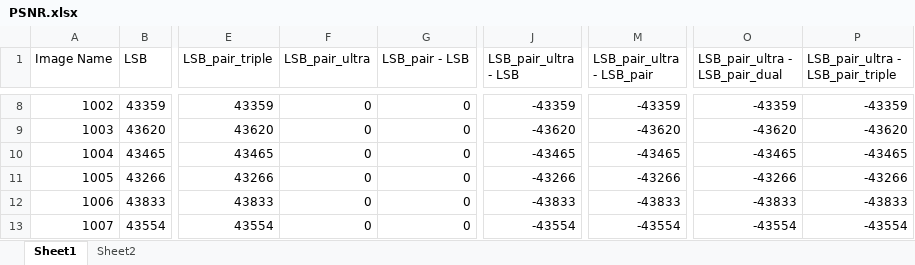
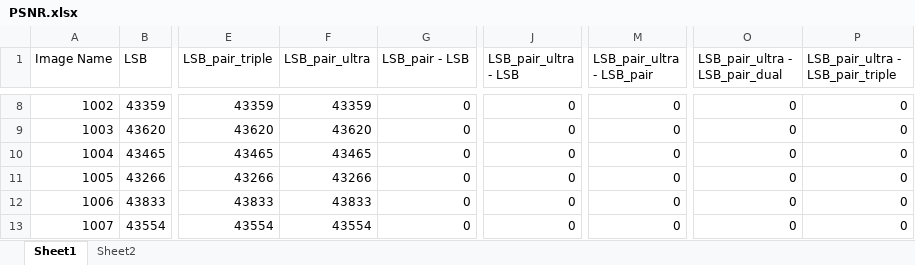
Before and after one commit to boooooommmmmm/Digital_Watermarking-LSB-pair, an Excel workbook: code/PSNR.xlsx, sheet Sheet1, drawn as a sheet; only a part is shown, gaps mark what is left out; values as stored, in another font and other column widths than the file's, no borders; the diff covers the shown part only; the diff names each change by its address in the sheet, - before the commit and + after, or states it on an @@ line.

```diff
--- a/code/PSNR.xlsx (sheet Sheet1)
+++ b/code/PSNR.xlsx (sheet Sheet1)
-F8 (LSB_pair_ultra): 0
+F8 (LSB_pair_ultra): 43359
-J8 (LSB_pair_ultra - LSB): -43359
+J8 (LSB_pair_ultra - LSB): 0
-M8 (LSB_pair_ultra - LSB_pair): -43359
+M8 (LSB_pair_ultra - LSB_pair): 0
-O8 (LSB_pair_ultra - LSB_pair_dual): -43359
+O8 (LSB_pair_ultra - LSB_pair_dual): 0
-P8 (LSB_pair_ultra - LSB_pair_triple): -43359
+P8 (LSB_pair_ultra - LSB_pair_triple): 0
-F9 (LSB_pair_ultra): 0
+F9 (LSB_pair_ultra): 43620
-J9 (LSB_pair_ultra - LSB): -43620
+J9 (LSB_pair_ultra - LSB): 0
-M9 (LSB_pair_ultra - LSB_pair): -43620
+M9 (LSB_pair_ultra - LSB_pair): 0
-O9 (LSB_pair_ultra - LSB_pair_dual): -43620
+O9 (LSB_pair_ultra - LSB_pair_dual): 0
-P9 (LSB_pair_ultra - LSB_pair_triple): -43620
+P9 (LSB_pair_ultra - LSB_pair_triple): 0
-F10 (LSB_pair_ultra): 0
+F10 (LSB_pair_ultra): 43465
-J10 (LSB_pair_ultra - LSB): -43465
+J10 (LSB_pair_ultra - LSB): 0
-M10 (LSB_pair_ultra - LSB_pair): -43465
+M10 (LSB_pair_ultra - LSB_pair): 0
-O10 (LSB_pair_ultra - LSB_pair_dual): -43465
+O10 (LSB_pair_ultra - LSB_pair_dual): 0
-P10 (LSB_pair_ultra - LSB_pair_triple): -43465
+P10 (LSB_pair_ultra - LSB_pair_triple): 0
-F11 (LSB_pair_ultra): 0
+F11 (LSB_pair_ultra): 43266
-J11 (LSB_pair_ultra - LSB): -43266
+J11 (LSB_pair_ultra - LSB): 0
-M11 (LSB_pair_ultra - LSB_pair): -43266
+M11 (LSB_pair_ultra - LSB_pair): 0
-O11 (LSB_pair_ultra - LSB_pair_dual): -43266
+O11 (LSB_pair_ultra - LSB_pair_dual): 0
-P11 (LSB_pair_ultra - LSB_pair_triple): -43266
+P11 (LSB_pair_ultra - LSB_pair_triple): 0
-F12 (LSB_pair_ultra): 0
+F12 (LSB_pair_ultra): 43833
-J12 (LSB_pair_ultra - LSB): -43833
+J12 (LSB_pair_ultra - LSB): 0
-M12 (LSB_pair_ultra - LSB_pair): -43833
+M12 (LSB_pair_ultra - LSB_pair): 0
-O12 (LSB_pair_ultra - LSB_pair_dual): -43833
+O12 (LSB_pair_ultra - LSB_pair_dual): 0
-P12 (LSB_pair_ultra - LSB_pair_triple): -43833
+P12 (LSB_pair_ultra - LSB_pair_triple): 0
-F13 (LSB_pair_ultra): 0
+F13 (LSB_pair_ultra): 43554
-J13 (LSB_pair_ultra - LSB): -43554
+J13 (LSB_pair_ultra - LSB): 0
-M13 (LSB_pair_ultra - LSB_pair): -43554
+M13 (LSB_pair_ultra - LSB_pair): 0
-O13 (LSB_pair_ultra - LSB_pair_dual): -43554
+O13 (LSB_pair_ultra - LSB_pair_dual): 0
-P13 (LSB_pair_ultra - LSB_pair_triple): -43554
+P13 (LSB_pair_ultra - LSB_pair_triple): 0
```
Also changed, not shown: 550 edited cells elsewhere in this sheet, sheet Sheet2, code/Hae.xlsx, code/SSIM.xlsx, 4 other files.
